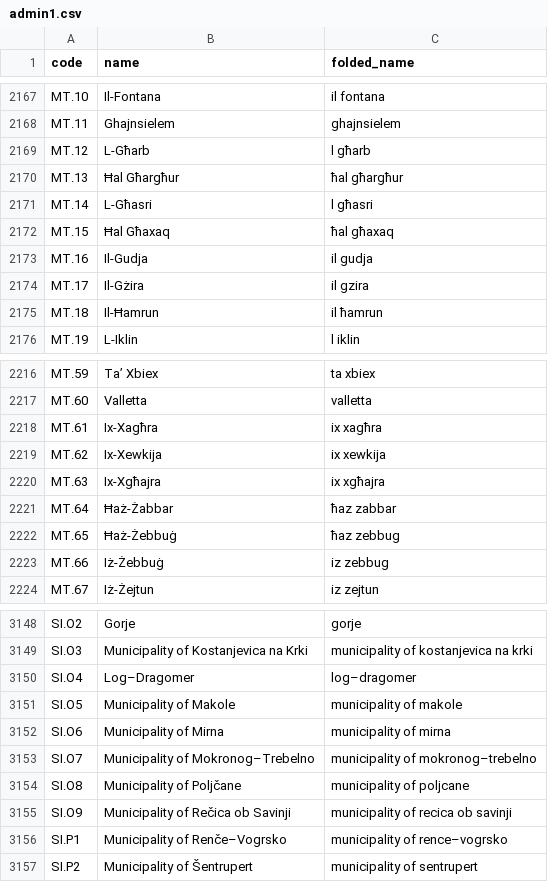
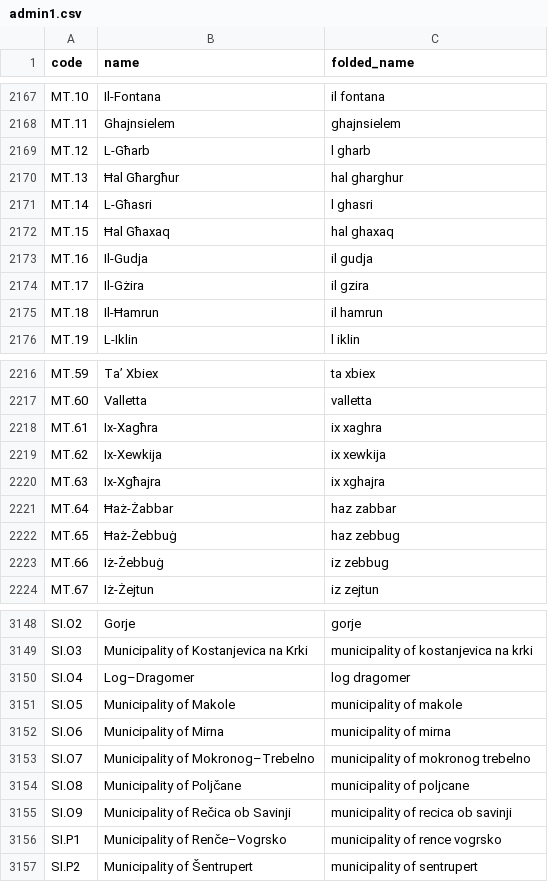
Before and after one commit to rupakc/travel-planner, a CSV file: backend/app/db/data/admin1.csv, drawn as a sheet; only a part is shown, gaps mark what is left out; the diff covers the shown part only.

```diff
--- a/backend/app/db/data/admin1.csv
+++ b/backend/app/db/data/admin1.csv
@@ -2168,9 +2168,9 @@ MT.10,Il-Fontana,il fontana
 MT.11,Ghajnsielem,ghajnsielem
-MT.12,L-Għarb,l għarb
-MT.13,Ħal Għargħur,ħal għargħur
-MT.14,L-Għasri,l għasri
-MT.15,Ħal Għaxaq,ħal għaxaq
+MT.12,L-Għarb,l gharb
+MT.13,Ħal Għargħur,hal gharghur
+MT.14,L-Għasri,l ghasri
+MT.15,Ħal Għaxaq,hal ghaxaq
 MT.16,Il-Gudja,il gudja
 MT.17,Il-Gżira,il gzira
-MT.18,Il-Ħamrun,il ħamrun
+MT.18,Il-Ħamrun,il hamrun
 MT.19,L-Iklin,l iklin
@@ -2217,7 +2217,7 @@ MT.59,Ta’ Xbiex,ta xbiex
 MT.60,Valletta,valletta
-MT.61,Ix-Xagħra,ix xagħra
+MT.61,Ix-Xagħra,ix xaghra
 MT.62,Ix-Xewkija,ix xewkija
-MT.63,Ix-Xgħajra,ix xgħajra
-MT.64,Ħaż-Żabbar,ħaz zabbar
-MT.65,Ħaż-Żebbuġ,ħaz zebbug
+MT.63,Ix-Xgħajra,ix xghajra
+MT.64,Ħaż-Żabbar,haz zabbar
+MT.65,Ħaż-Żebbuġ,haz zebbug
 MT.66,Iż-Żebbuġ,iz zebbug
@@ -3149,9 +3149,9 @@ SI.O2,Gorje,gorje
 SI.O3,Municipality of Kostanjevica na Krki,municipality of kostanjevica na krki
-SI.O4,Log–Dragomer,log–dragomer
+SI.O4,Log–Dragomer,log dragomer
 SI.O5,Municipality of Makole,municipality of makole
 SI.O6,Municipality of Mirna,municipality of mirna
-SI.O7,Municipality of Mokronog–Trebelno,municipality of mokronog–trebelno
+SI.O7,Municipality of Mokronog–Trebelno,municipality of mokronog trebelno
 SI.O8,Municipality of Poljčane,municipality of poljcane
 SI.O9,Municipality of Rečica ob Savinji,municipality of recica ob savinji
-SI.P1,Municipality of Renče–Vogrsko,municipality of rence–vogrsko
+SI.P1,Municipality of Renče–Vogrsko,municipality of rence vogrsko
 SI.P2,Municipality of Šentrupert,municipality of sentrupert
```
Also changed, not shown: 12 edited cells elsewhere in this file, backend/app/db/data/airports.csv, 6 other files.
